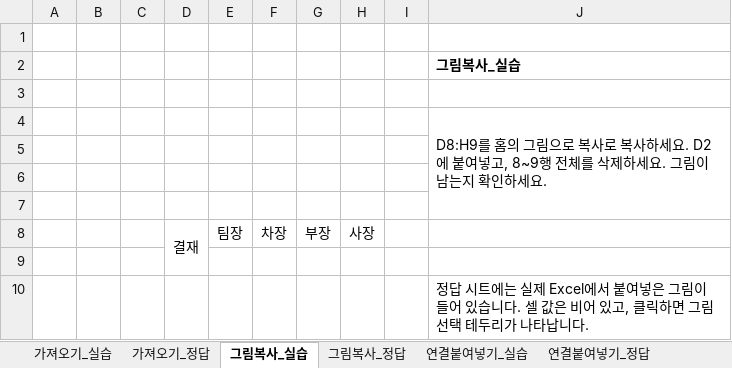
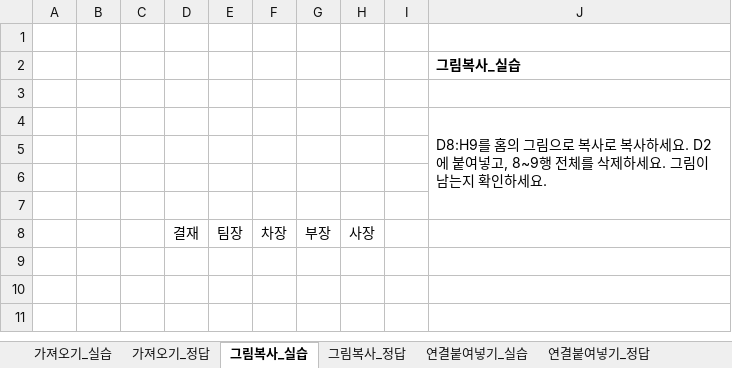
Before and after one commit to najongjine/CompUse2nd, an Excel workbook: 교재/엑셀교재v2/008-009_가져오기와_붙여넣기_실습.xlsx, sheet 그림복사_실습, drawn as a sheet; values as stored, in another font and other column widths than the file's, no borders; the diff names each change by its address in the sheet, - before the commit and + after, or states it on an @@ line.

```diff
--- a/교재/엑셀교재v2/008-009_가져오기와_붙여넣기_실습.xlsx (sheet 그림복사_실습)
+++ b/교재/엑셀교재v2/008-009_가져오기와_붙여넣기_실습.xlsx (sheet 그림복사_실습)
-D8:D9 merged
-row 9: (empty)
-row 10:  |  |  |  |  |  |  |  |  | 정답 시트에는 실제 Excel에서 붙여넣은 그림이 들어 있습니다. 셀 값은 비어 있고, 클릭하면 그림 선택 테두리가 나타납니다.
```
Also changed, not shown: sheet 가져오기_실습, sheet 그림복사_정답, sheet 연결붙여넣기_실습, sheet 연결붙여넣기_정답, sheet 가져오기_정답, 교재/엑셀교재v2/010-011_텍스트와_날짜시간함수_실습.xlsx, 5 other files.
